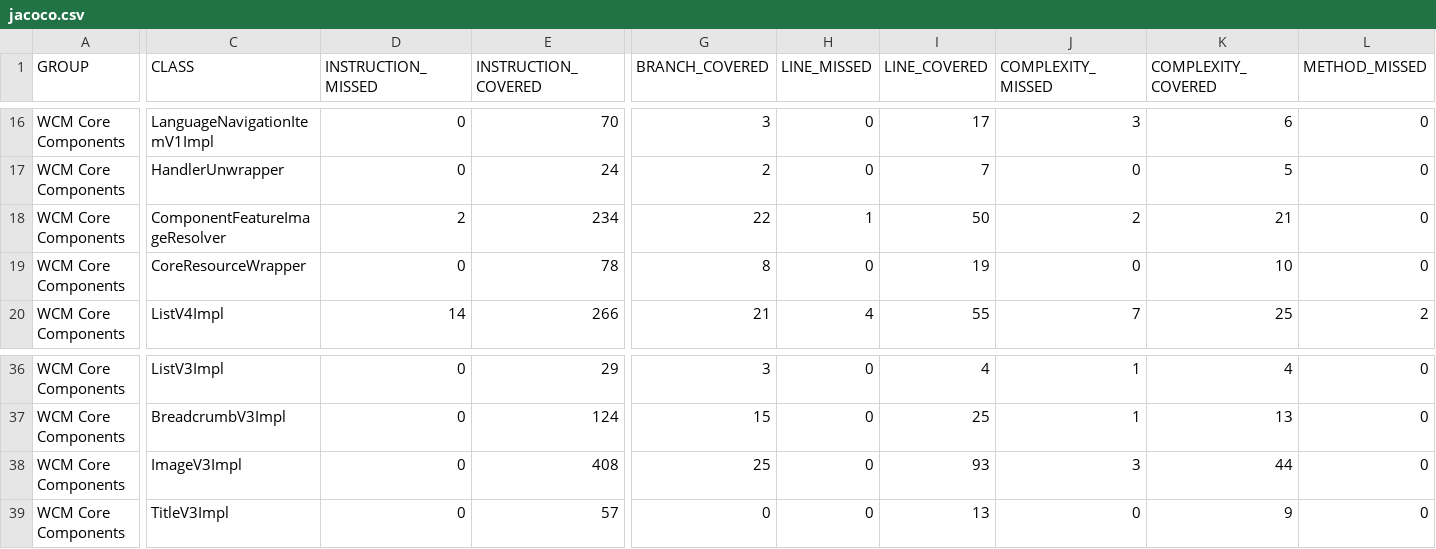
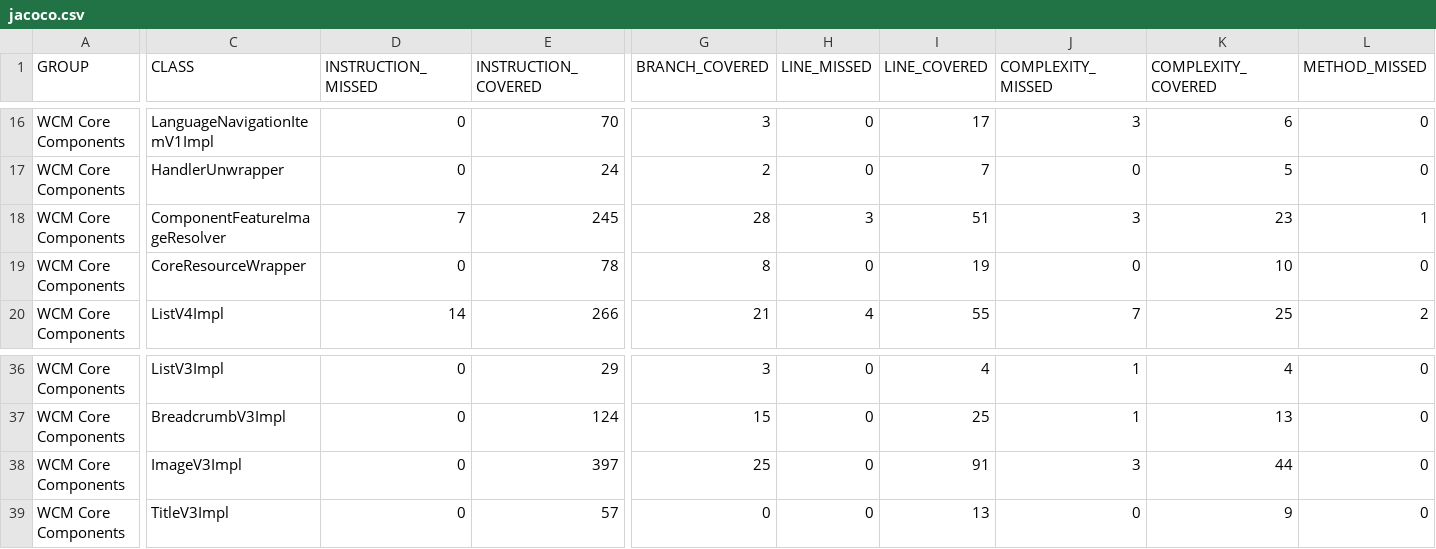
Before and after one commit to wcm-io/wcm-io.github.io, a CSV file: wcm/core-components/core/jacoco-unit/jacoco.csv, drawn as a sheet; only a part is shown, gaps mark what is left out; the diff covers the shown part only; the diff names each change by its address in the sheet, - before the commit and + after, or states it on an @@ line.

Commit message:
Maven site: wcm-io/io.wcm.wcm.core.components

```diff
--- a/wcm/core-components/core/jacoco-unit/jacoco.csv
+++ b/wcm/core-components/core/jacoco-unit/jacoco.csv
-D18 (INSTRUCTION_MISSED): 2
+D18 (INSTRUCTION_MISSED): 7
-E18 (INSTRUCTION_COVERED): 234
+E18 (INSTRUCTION_COVERED): 245
-G18 (BRANCH_COVERED): 22
+G18 (BRANCH_COVERED): 28
-H18 (LINE_MISSED): 1
+H18 (LINE_MISSED): 3
-I18 (LINE_COVERED): 50
+I18 (LINE_COVERED): 51
-J18 (COMPLEXITY_MISSED): 2
+J18 (COMPLEXITY_MISSED): 3
-K18 (COMPLEXITY_COVERED): 21
+K18 (COMPLEXITY_COVERED): 23
-L18 (METHOD_MISSED): 0
+L18 (METHOD_MISSED): 1
-E38 (INSTRUCTION_COVERED): 408
+E38 (INSTRUCTION_COVERED): 397
-I38 (LINE_COVERED): 93
+I38 (LINE_COVERED): 91
```
Also changed, not shown: 1 edited cell elsewhere in this file, wcm/core-components/core/jacoco/jacoco.csv, 35 other files.
